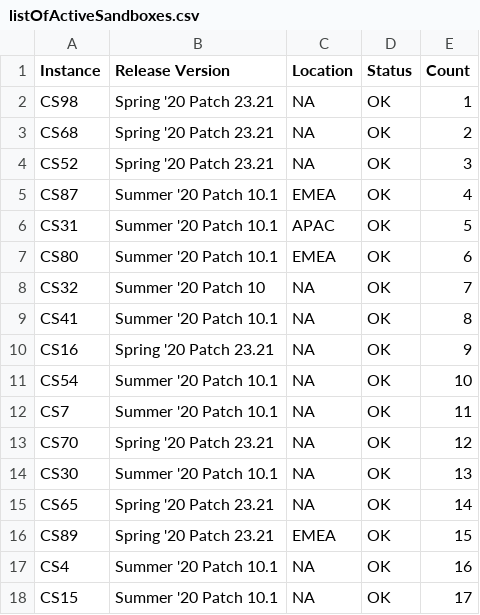
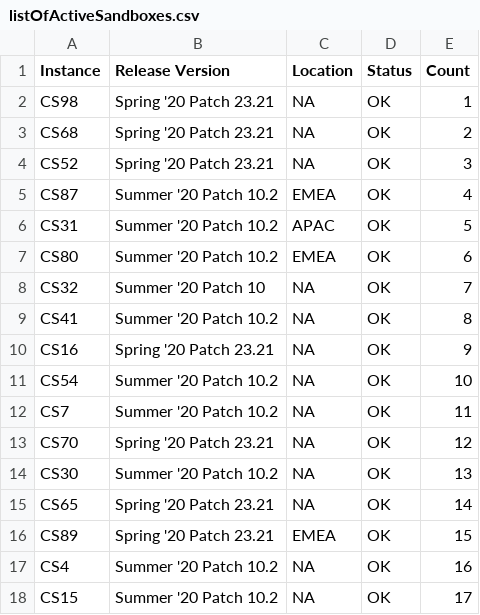
Before and after one commit to michaelguse/bash-tools, a CSV file: listOfActiveSandboxes.csv, drawn as a sheet; only a part is shown; the diff covers the shown part only.

```diff
--- a/listOfActiveSandboxes.csv
+++ b/listOfActiveSandboxes.csv
@@ -4,15 +4,15 @@ Instance,Release Version,Location,Status,Count
 "CS52","Spring '20 Patch 23.21","NA","OK",3
-"CS87","Summer '20 Patch 10.1","EMEA","OK",4
-"CS31","Summer '20 Patch 10.1","APAC","OK",5
-"CS80","Summer '20 Patch 10.1","EMEA","OK",6
+"CS87","Summer '20 Patch 10.2","EMEA","OK",4
+"CS31","Summer '20 Patch 10.2","APAC","OK",5
+"CS80","Summer '20 Patch 10.2","EMEA","OK",6
 "CS32","Summer '20 Patch 10","NA","OK",7
-"CS41","Summer '20 Patch 10.1","NA","OK",8
+"CS41","Summer '20 Patch 10.2","NA","OK",8
 "CS16","Spring '20 Patch 23.21","NA","OK",9
-"CS54","Summer '20 Patch 10.1","NA","OK",10
-"CS7","Summer '20 Patch 10.1","NA","OK",11
+"CS54","Summer '20 Patch 10.2","NA","OK",10
+"CS7","Summer '20 Patch 10.2","NA","OK",11
 "CS70","Spring '20 Patch 23.21","NA","OK",12
-"CS30","Summer '20 Patch 10.1","NA","OK",13
+"CS30","Summer '20 Patch 10.2","NA","OK",13
 "CS65","Spring '20 Patch 23.21","NA","OK",14
 "CS89","Spring '20 Patch 23.21","EMEA","OK",15
-"CS4","Summer '20 Patch 10.1","NA","OK",16
-"CS15","Summer '20 Patch 10.1","NA","OK",17
+"CS4","Summer '20 Patch 10.2","NA","OK",16
+"CS15","Summer '20 Patch 10.2","NA","OK",17
```
Also changed, not shown: 77 edited cells elsewhere in this file, 6 other files.
